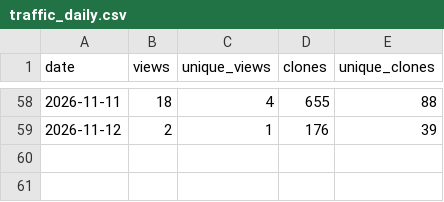
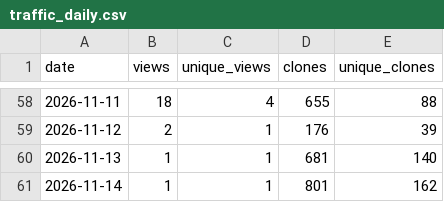
Before and after one commit to danielep71/VBA-PROBABILITY-DISTRIBUTIONS, a CSV file: data/traffic_daily.csv, drawn as a sheet; only a part is shown, gaps mark what is left out.

```diff
--- a/data/traffic_daily.csv
+++ b/data/traffic_daily.csv
@@ -59 +59,3 @@ date,views,unique_views,clones,unique_clones
 2026-11-12,2,1,176,39
+2026-11-13,1,1,681,140
+2026-11-14,1,1,801,162
```
Also changed, not shown: data/popular_paths.csv, data/referrers.csv, 4 other files.
